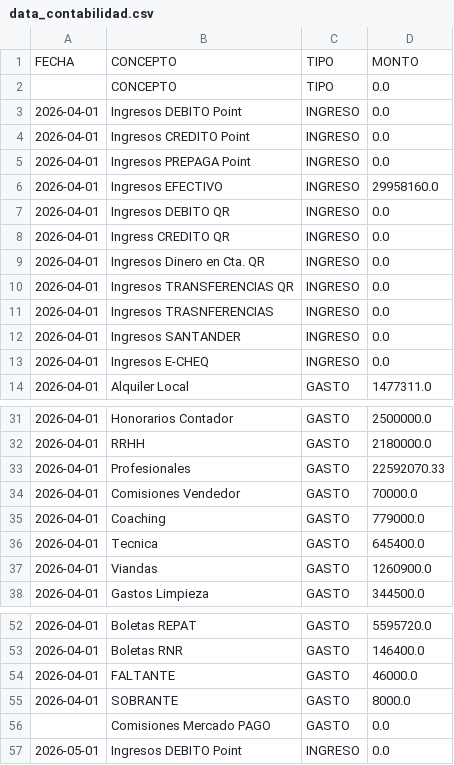
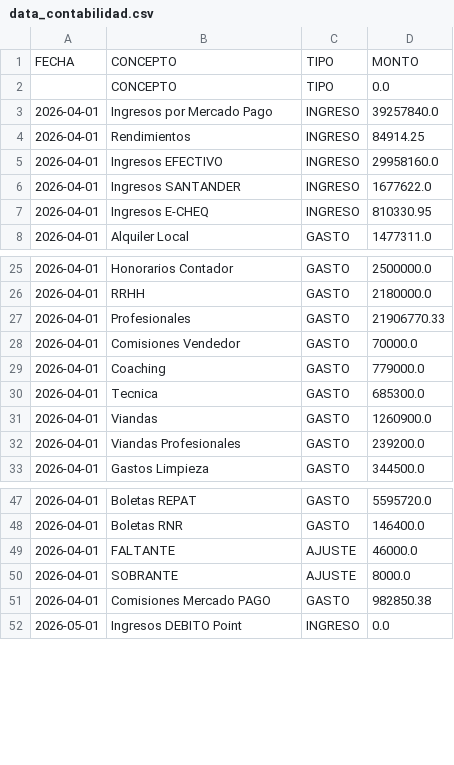
Before and after one commit to marianellaveronicacarrasco/signos_analisis_excel, a CSV file: data_contabilidad.csv, drawn as a sheet; only a part is shown, gaps mark what is left out; the diff covers the shown part only.

```diff
--- a/data_contabilidad.csv
+++ b/data_contabilidad.csv
@@ -2,13 +2,7 @@
 ;CONCEPTO;TIPO;0.0;;;;;;;;
-2026-04-01;Ingresos DEBITO Point;INGRESO;0.0;;;;;;;;
-2026-04-01;Ingresos CREDITO Point;INGRESO;0.0;;;;;;;;
-2026-04-01;Ingresos PREPAGA Point;INGRESO;0.0;;;;;;;;
+2026-04-01;Ingresos por Mercado Pago;INGRESO;39257840.0;;;;;;;;
+2026-04-01;Rendimientos;INGRESO;84914.25;;;;;;;;
 2026-04-01;Ingresos EFECTIVO;INGRESO;29958160.0;;;;;;;;
-2026-04-01;Ingresos DEBITO QR;INGRESO;0.0;;;;;;;;
-2026-04-01;Ingress CREDITO QR;INGRESO;0.0;;;;;;;;
-2026-04-01;Ingresos Dinero en Cta. QR;INGRESO;0.0;;;;;;;;
-2026-04-01;Ingresos TRANSFERENCIAS QR;INGRESO;0.0;;;;;;;;
-2026-04-01;Ingresos TRASNFERENCIAS;INGRESO;0.0;;;;;;;;
-2026-04-01;Ingresos SANTANDER;INGRESO;0.0;;;;;;;;
-2026-04-01;Ingresos E-CHEQ;INGRESO;0.0;;;;;;;;
+2026-04-01;Ingresos SANTANDER;INGRESO;1677622.0;;;;;;;;
+2026-04-01;Ingresos E-CHEQ;INGRESO;810330.95;;;;;;;;
 2026-04-01;Alquiler Local;GASTO;1477311.0;;;;;;;;
@@ -32,7 +26,8 @@
 2026-04-01;RRHH;GASTO;2180000.0;;;;;;;;
-2026-04-01;Profesionales;GASTO;22592070.33;;;;;;;;
+2026-04-01;Profesionales;GASTO;21906770.33;;;;;;;;
 2026-04-01;Comisiones Vendedor;GASTO;70000.0;;;;;;;;
 2026-04-01;Coaching;GASTO;779000.0;;;;;;;;
-2026-04-01;Tecnica;GASTO;645400.0;;;;;;;;
+2026-04-01;Tecnica;GASTO;685300.0;;;;;;;;
 2026-04-01;Viandas;GASTO;1260900.0;;;;;;;;
+2026-04-01;Viandas Profesionales;GASTO;239200.0;;;;;;;;
 2026-04-01;Gastos Limpieza;GASTO;344500.0;;;;;;;;
@@ -53,5 +48,5 @@
 2026-04-01;Boletas RNR;GASTO;146400.0;;;;;;;;
-2026-04-01;FALTANTE;GASTO;46000.0;;;;;;;;
-2026-04-01;SOBRANTE;GASTO;8000.0;;;;;;;;
-;Comisiones Mercado PAGO;GASTO;0.0;;;;;;;;
+2026-04-01;FALTANTE;AJUSTE;46000.0;;;;;;;;
+2026-04-01;SOBRANTE;AJUSTE;8000.0;;;;;;;;
+2026-04-01;Comisiones Mercado PAGO;GASTO;982850.38;;;;;;;;
 2026-05-01;Ingresos DEBITO Point;INGRESO;0.0;;;;;;;;
```
Also changed, not shown: 1 added row and 2 edited cells elsewhere in this file, data_papeles.csv, 1 other file.
